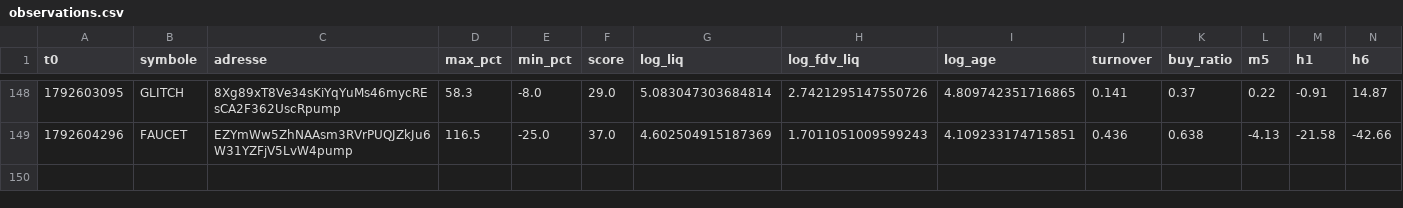
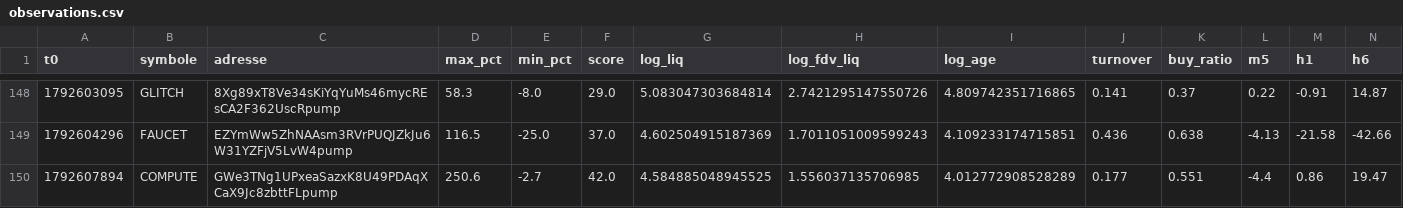
Before and after one commit to oshua888/memebot-, a CSV file: observations.csv, drawn as a sheet; only a part is shown, gaps mark what is left out; rows hold the shown columns only; the diff names each change by its address in the sheet, - before the commit and + after, or states it on an @@ line.

```diff
--- a/observations.csv
+++ b/observations.csv
+row 150: 1792607894 | COMPUTE | GWe3TNg1UPxeaSazxK8U49PDAqXCaX9Jc8zbttFLpump | 250.6 | -2.7 | 42.0 | 4.584885048945525 | 1.556037135706985 | 4.012772908528289 | 0.177 | 0.551 | -4.4 | 0.86 | 19.47
```
Also changed, not shown: 4 other files.
